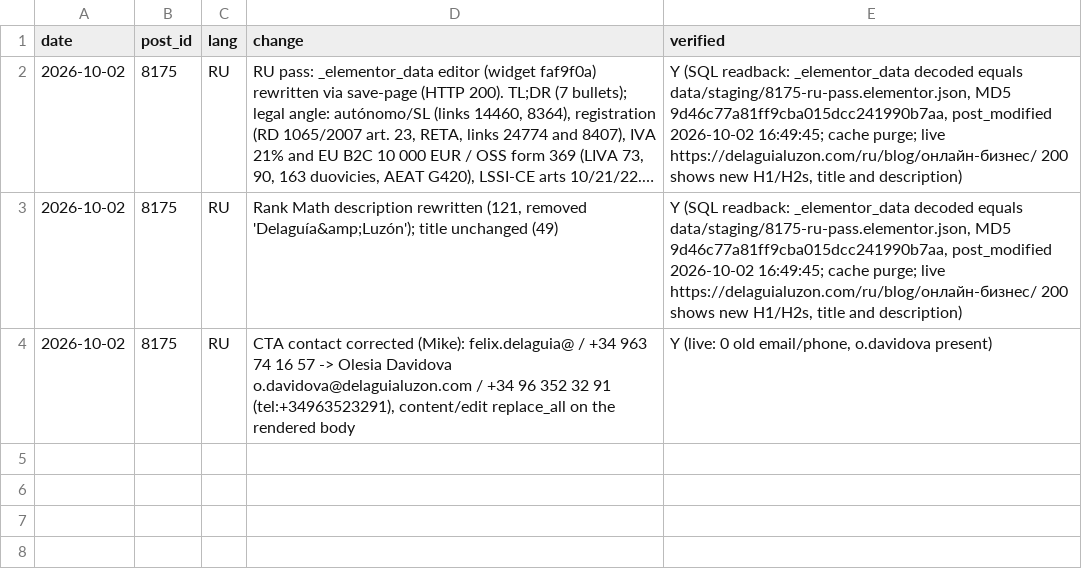
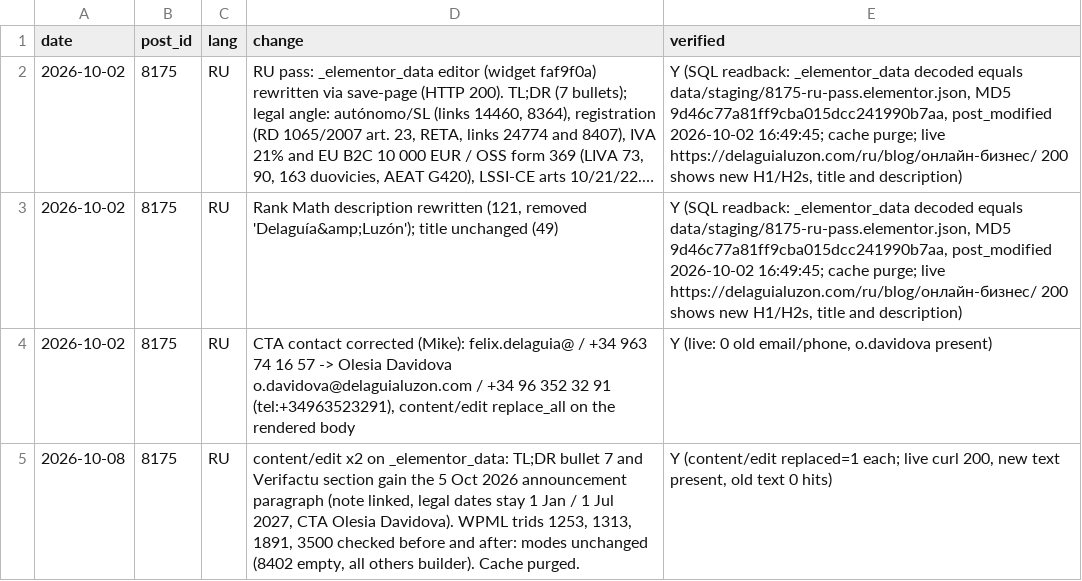
Before and after one commit to multilang2025/dlcom, a CSV file: data/changelog/8175.csv, drawn as a sheet; long unchanged cells end in ….

```diff
--- a/data/changelog/8175.csv
+++ b/data/changelog/8175.csv
@@ -4 +4,2 @@ date,post_id,lang,change,verified
 2026-10-02,8175,RU,"CTA contact corrected (Mike): felix.delaguia@ / +34 963 74 16 57 -> Olesia Davidova o.davidova@delaguialuzon.com / +34 96 352 32 91 (tel:+34963523291), content/edit replace_all on the rendered body","Y (live: 0 old email/phone, o.davidova present)"
+2026-10-08,8175,RU,"content/edit x2 on _elementor_data: TL;DR bullet 7 and Verifactu section gain the 5 Oct 2026 announcement paragraph (note linked, legal dates stay 1 Jan / 1 Jul 2027, CTA Olesia Davidova). WPML trids 1253, 1313, 1891, 3500 checked before and after: modes unchanged (8402 empty, all others builder). Cache purged.","Y (content/edit replaced=1 each; live curl 200, new text present, old text 0 hits)"
```
Also changed, not shown: data/changelog/15895.csv, data/changelog/8402.csv, 8 other files.
